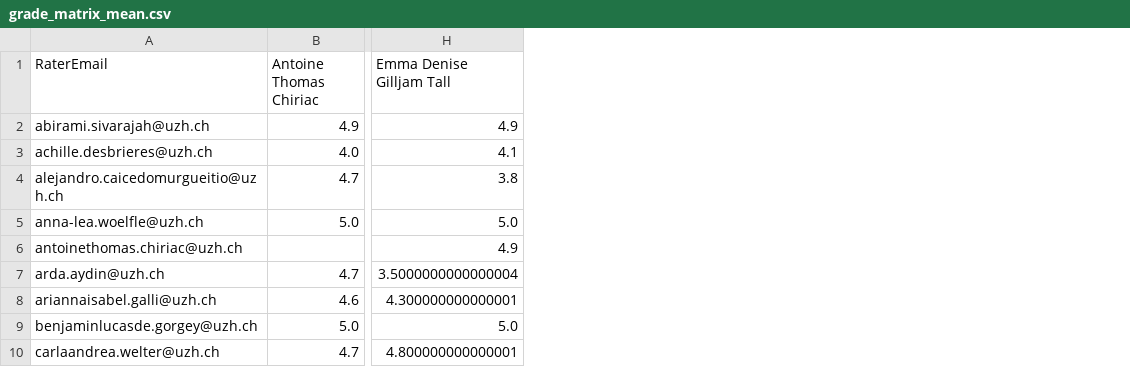
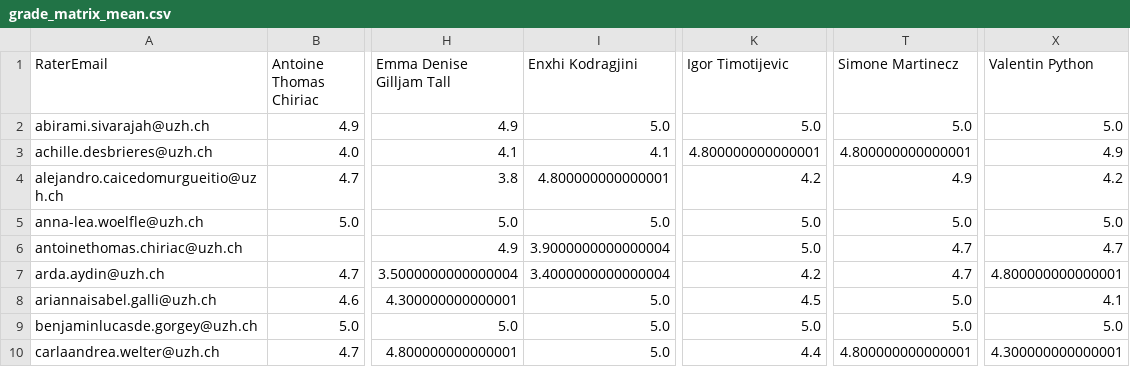
Before and after one commit to RenjieCui/Peer-Grading-Repo-archived, a CSV file: PeerGrading/Output/master/grade_matrix_mean.csv, drawn as a sheet; only a part is shown, gaps mark what is left out; the diff names each change by its address in the sheet, - before the commit and + after, or states it on an @@ line.

```diff
--- a/PeerGrading/Output/master/grade_matrix_mean.csv
+++ b/PeerGrading/Output/master/grade_matrix_mean.csv
+column I (Enxhi Kodragjini), rows 2-10: 5.0 | 4.1 | 4.800000000000001 | 5.0 | 3.9000000000000004 | 3.4000000000000004 | 5.0 | 5.0 | 5.0
+column K (Igor Timotijevic), rows 2-10: 5.0 | 4.800000000000001 | 4.2 | 5.0 | 5.0 | 4.2 | 4.5 | 5.0 | 4.4
+column T (Simone Martinecz), rows 2-10: 5.0 | 4.800000000000001 | 4.9 | 5.0 | 4.7 | 4.7 | 5.0 | 5.0 | 4.800000000000001
+column X (Valentin Python), rows 2-10: 5.0 | 4.9 | 4.2 | 5.0 | 4.7 | 4.800000000000001 | 4.1 | 5.0 | 4.300000000000001
```
Also changed, not shown: PeerGrading/Output/attendance_W04.csv, PeerGrading/Output/master/grade_matrix_count.csv, 15 other files.
